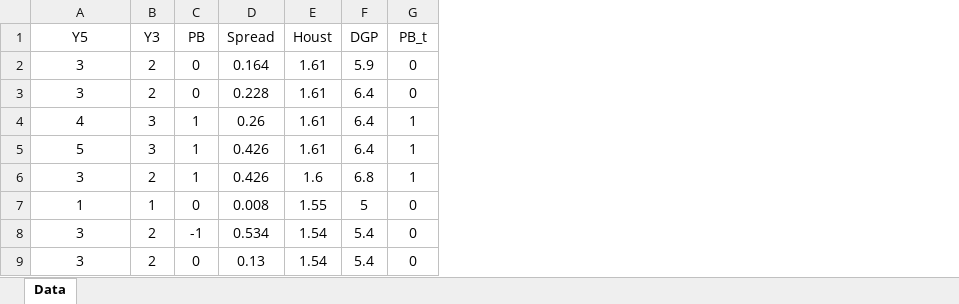
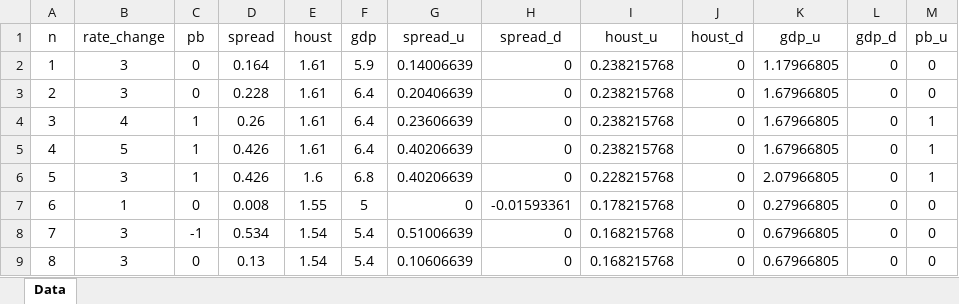
Before and after one commit to avidale/cnop, an Excel workbook: paper/Data_for_application_old.xlsx, sheet Data, drawn as a sheet; only a part is shown; values as stored, in another font and other column widths than the file's, no borders; removed rows and columns are numbered as before the commit, all else as after; rows hold the shown columns only; the diff names each change by its address in the sheet, - before the commit and + after, or states it on an @@ line.

```diff
--- a/paper/Data_for_application_old.xlsx (sheet Data)
+++ b/paper/Data_for_application_old.xlsx (sheet Data)
+column A, rows 2-9: 1 | 2 | 3 | 4 | 5 | 6 | 7 | 8
-column B, rows 2-9: 2 | 2 | 3 | 3 | 2 | 1 | 2 | 2
+column G, rows 2-9: 0.14006639 | 0.20406639 | 0.23606639 | 0.40206639 | 0.40206639 | 0 | 0.51006639 | 0.10606639
+column H, rows 2-9: 0 | 0 | 0 | 0 | 0 | -0.01593361 | 0 | 0
+column I, rows 2-9: 0.238215768 | 0.238215768 | 0.238215768 | 0.238215768 | 0.228215768 | 0.178215768 | 0.168215768 | 0.168215768
+column J, rows 2-9: all 0
+column K, rows 2-9: 1.17966805 | 1.67966805 | 1.67966805 | 1.67966805 | 2.07966805 | 0.27966805 | 0.67966805 | 0.67966805
+column L, rows 2-9: all 0
-row 1: Y5 | Y3 | PB | Spread | Houst | DGP | PB_t
+row 1: n | rate_change | pb | spread | houst | gdp | spread_u | spread_d | houst_u | houst_d | gdp_u | gdp_d | pb_u
```
Also changed, not shown: paper/Data_for_application.xlsx, sandbox/Data_for_application.xlsx, 4 other files.
